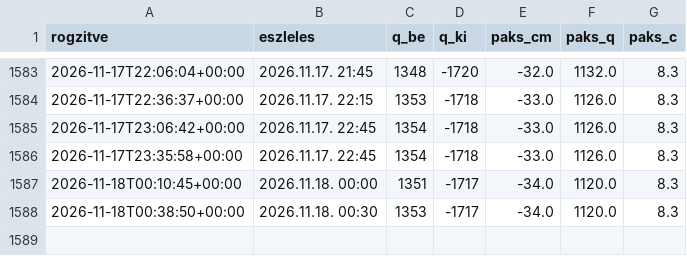
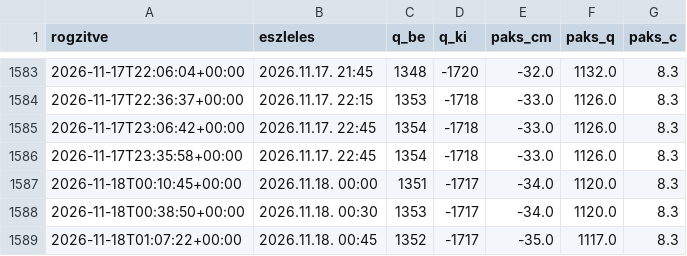
Before and after one commit to lpapp68/basin, a CSV file: archiv/oras.csv, drawn as a sheet; only a part is shown, gaps mark what is left out.

```diff
--- a/archiv/oras.csv
+++ b/archiv/oras.csv
@@ -1588 +1588,2 @@ rogzitve,eszleles,q_be,q_ki,paks_cm,paks_q,paks_c
 2026-11-18T00:38:50+00:00,2026.11.18. 00:30,1353,-1717,-34.0,1120.0,8.3
+2026-11-18T01:07:22+00:00,2026.11.18. 00:45,1352,-1717,-35.0,1117.0,8.3
```
Also changed, not shown: archiv/duna_napi.csv, archiv/napi.csv, 2 other files.
